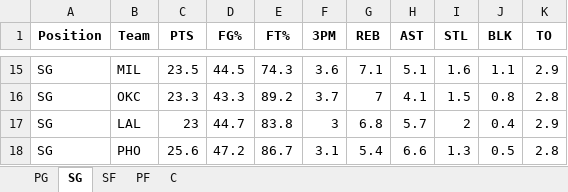
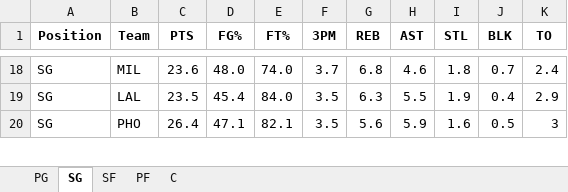
Before and after one commit to mithun-s14/prop_model, an Excel workbook: nba_defense_data.xlsx, sheet SG, drawn as a sheet; only a part is shown, gaps mark what is left out; values as stored, in another font and other column widths than the file's, no borders; removed rows and columns are numbered as before the commit, all else as after; the diff covers the shown part only; the diff names each change by its address in the sheet, - before the commit and + after, or states it on an @@ line.

```diff
--- a/nba_defense_data.xlsx (sheet SG)
+++ b/nba_defense_data.xlsx (sheet SG)
-C18 (PTS): 23.5
+C18 (PTS): 23.6
-D18 (FG%): 44.5
+D18 (FG%): 48.0
-E18 (FT%): 74.3
+E18 (FT%): 74.0
-F18 (3PM): 3.6
+F18 (3PM): 3.7
-G18 (REB): 7.1
+G18 (REB): 6.8
-H18 (AST): 5.1
+H18 (AST): 4.6
-I18 (STL): 1.6
+I18 (STL): 1.8
-J18 (BLK): 1.1
+J18 (BLK): 0.7
-K18 (TO): 2.9
+K18 (TO): 2.4
-row 16: SG | OKC | 23.3 | 43.3 | 89.2 | 3.7 | 7 | 4.1 | 1.5 | 0.8 | 2.8
-C19 (PTS): 23
+C19 (PTS): 23.5
-D19 (FG%): 44.7
+D19 (FG%): 45.4
-E19 (FT%): 83.8
+E19 (FT%): 84.0
-F19 (3PM): 3
+F19 (3PM): 3.5
-G19 (REB): 6.8
+G19 (REB): 6.3
-H19 (AST): 5.7
+H19 (AST): 5.5
-I19 (STL): 2
+I19 (STL): 1.9
-C20 (PTS): 25.6
+C20 (PTS): 26.4
-D20 (FG%): 47.2
+D20 (FG%): 47.1
-E20 (FT%): 86.7
+E20 (FT%): 82.1
-F20 (3PM): 3.1
+F20 (3PM): 3.5
-G20 (REB): 5.4
+G20 (REB): 5.6
-H20 (AST): 6.6
+H20 (AST): 5.9
-I20 (STL): 1.3
+I20 (STL): 1.6
-K20 (TO): 2.8
+K20 (TO): 3
```
Also changed, not shown: 14 added rows, 13 removed rows and 95 edited cells elsewhere in this sheet, sheet C, sheet SF, sheet PF, sheet PG, 5 other files.
